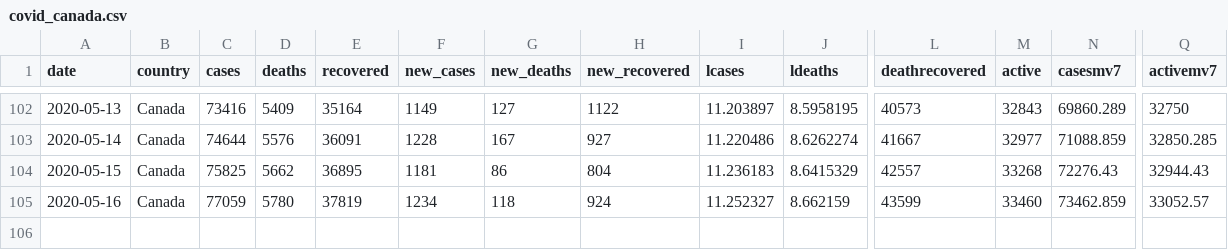
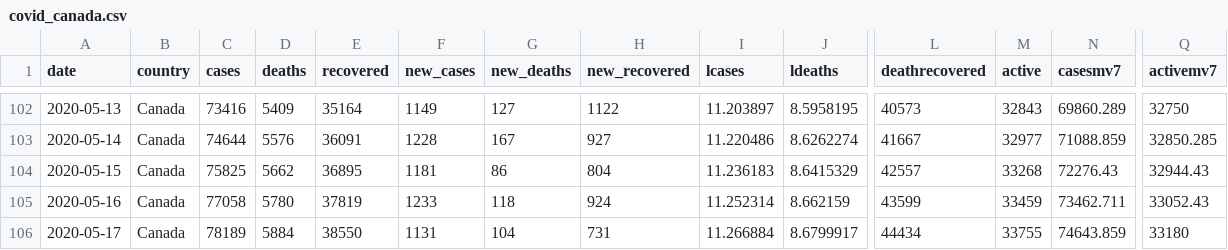
Before and after one commit to minnzc/Canada_COVID19, a CSV file: input_data/covid_canada.csv, drawn as a sheet; only a part is shown, gaps mark what is left out; rows hold the shown columns only; the diff names each change by its address in the sheet, - before the commit and + after, or states it on an @@ line.

```diff
--- a/input_data/covid_canada.csv
+++ b/input_data/covid_canada.csv
-C105 (cases): 77059
+C105 (cases): 77058
-F105 (new_cases): 1234
+F105 (new_cases): 1233
-I105 (lcases): 11.252327
+I105 (lcases): 11.252314
-M105 (active): 33460
+M105 (active): 33459
-N105 (casesmv7): 73462.859
+N105 (casesmv7): 73462.711
-Q105 (activemv7): 33052.57
+Q105 (activemv7): 33052.43
+row 106: 2020-05-17 | Canada | 78189 | 5884 | 38550 | 1131 | 104 | 731 | 11.266884 | 8.6799917 | 44434 | 33755 | 74643.859 | 33180
```
Also changed, not shown: input_data/covid_province.csv, 5 other files.
